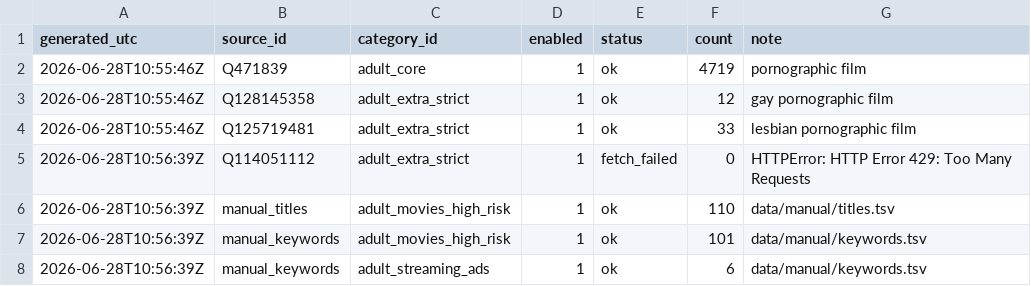
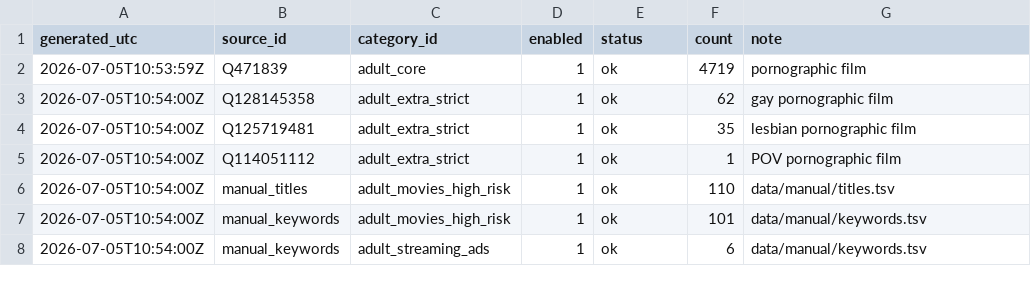
Before and after one commit to italesawy-droid/FamilyBlocker-Unified-Lists, a TSV file: blocked_titles_sources_report.tsv, drawn as a sheet.

```diff
--- a/blocked_titles_sources_report.tsv
+++ b/blocked_titles_sources_report.tsv
@@ -1,8 +1,8 @@
 generated_utc	source_id	category_id	enabled	status	count	note
-2026-06-28T10:55:46Z	Q471839	adult_core	1	ok	4719	pornographic film
-2026-06-28T10:55:46Z	Q128145358	adult_extra_strict	1	ok	12	gay pornographic film
-2026-06-28T10:55:46Z	Q125719481	adult_extra_strict	1	ok	33	lesbian pornographic film
-2026-06-28T10:56:39Z	Q114051112	adult_extra_strict	1	fetch_failed	0	HTTPError: HTTP Error 429: Too Many Requests
-2026-06-28T10:56:39Z	manual_titles	adult_movies_high_risk	1	ok	110	data/manual/titles.tsv
-2026-06-28T10:56:39Z	manual_keywords	adult_movies_high_risk	1	ok	101	data/manual/keywords.tsv
-2026-06-28T10:56:39Z	manual_keywords	adult_streaming_ads	1	ok	6	data/manual/keywords.tsv
+2026-07-05T10:53:59Z	Q471839	adult_core	1	ok	4719	pornographic film
+2026-07-05T10:54:00Z	Q128145358	adult_extra_strict	1	ok	62	gay pornographic film
+2026-07-05T10:54:00Z	Q125719481	adult_extra_strict	1	ok	35	lesbian pornographic film
+2026-07-05T10:54:00Z	Q114051112	adult_extra_strict	1	ok	1	POV pornographic film
+2026-07-05T10:54:00Z	manual_titles	adult_movies_high_risk	1	ok	110	data/manual/titles.tsv
+2026-07-05T10:54:00Z	manual_keywords	adult_movies_high_risk	1	ok	101	data/manual/keywords.tsv
+2026-07-05T10:54:00Z	manual_keywords	adult_streaming_ads	1	ok	6	data/manual/keywords.tsv
```
Also changed, not shown: blocked_titles_by_category.tsv, familyblocker_sources_report.tsv, 26 other files.
